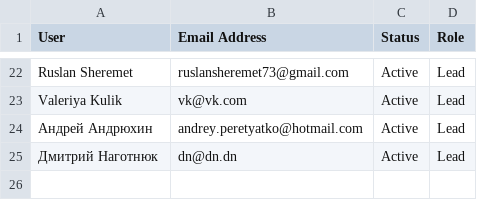
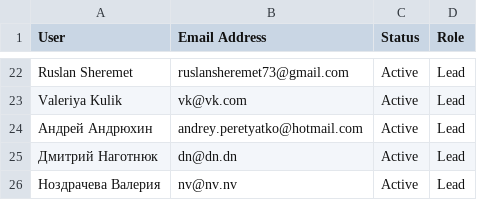
Before and after one commit to scholokov/TestRail, a CSV file: Users.csv, drawn as a sheet; only a part is shown, gaps mark what is left out; the diff names each change by its address in the sheet, - before the commit and + after, or states it on an @@ line.

Commit message:
users

```diff
--- a/Users.csv
+++ b/Users.csv
+row 26: Ноздрачева Валерия | nv@nv.nv | Active | Lead
```
